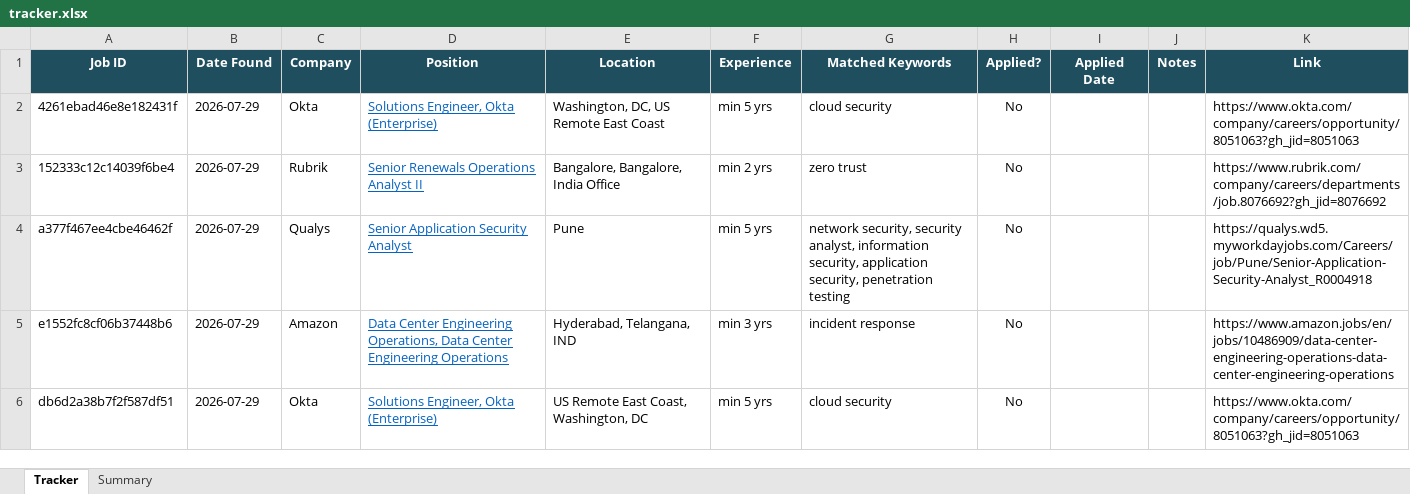
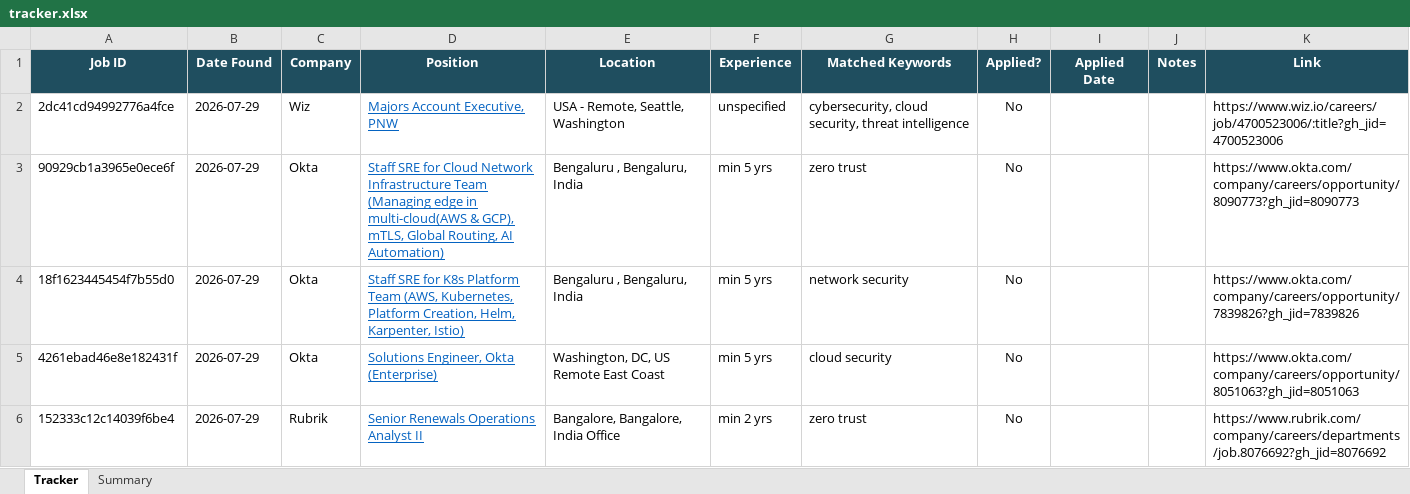
Before and after one commit to rajattiwari-stack/job-sentinel, an Excel workbook: tracker.xlsx, sheet Tracker, drawn as a sheet; only a part is shown; the shorter side is filled out with more unchanged rows; values as stored, in another font and other column widths than the file's, no borders; conditional formats not drawn; the diff names each change by its address in the sheet, - before the commit and + after, or states it on an @@ line.

```diff
--- a/tracker.xlsx (sheet Tracker)
+++ b/tracker.xlsx (sheet Tracker)
+row 2: 2dc41cd94992776a4fce | 2026-07-29 | Wiz | Majors Account Executive, PNW | USA - Remote, Seattle, Washington | unspecified | cybersecurity, cloud security, threat intelligence | No |  |  | https://www.wiz.io/careers/job/4700523006/:title?gh_jid=4700523006
+row 3: 90929cb1a3965e0ece6f | 2026-07-29 | Okta | Staff SRE for Cloud Network Infrastructure Team (Managing edge in multi-cloud(AWS & GCP), mTLS, Global Routing, AI Automation) | Bengaluru , Bengaluru, India | min 5 yrs | zero trust | No |  |  | https://www.okta.com/company/careers/opportunity/8090773?gh_jid=8090773
+row 4: 18f1623445454f7b55d0 | 2026-07-29 | Okta | Staff SRE for K8s Platform Team (AWS, Kubernetes, Platform Creation, Helm, Karpenter, Istio) | Bengaluru , Bengaluru, India | min 5 yrs | network security | No |  |  | https://www.okta.com/company/careers/opportunity/7839826?gh_jid=7839826
```
Also changed, not shown: 1 other file.
